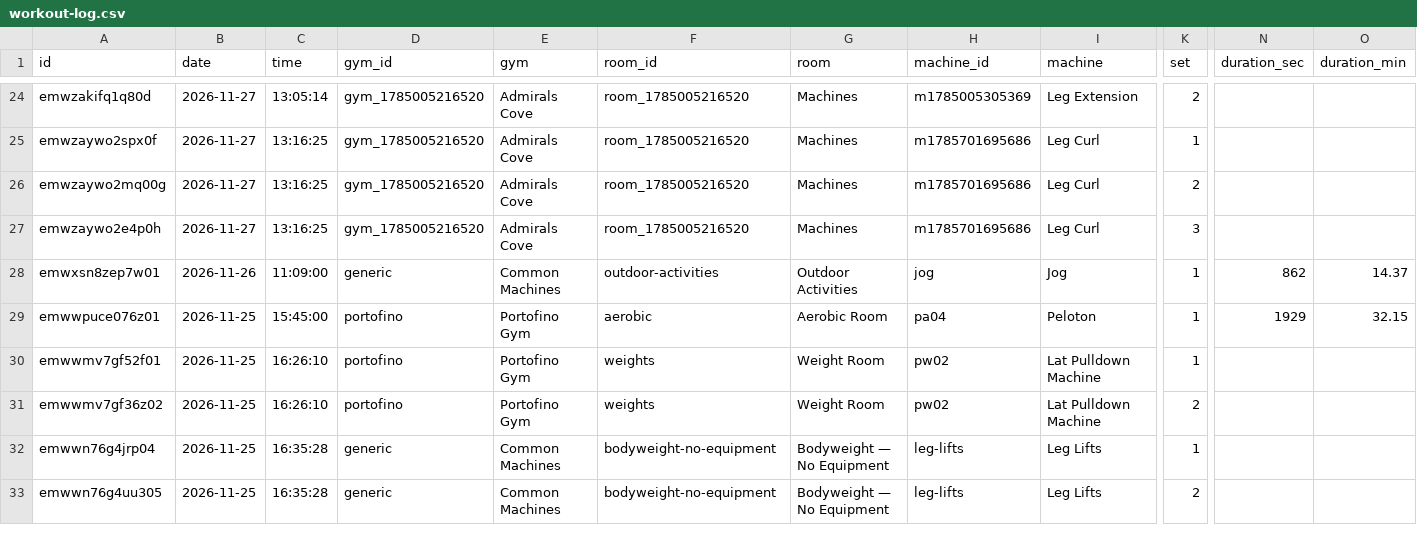
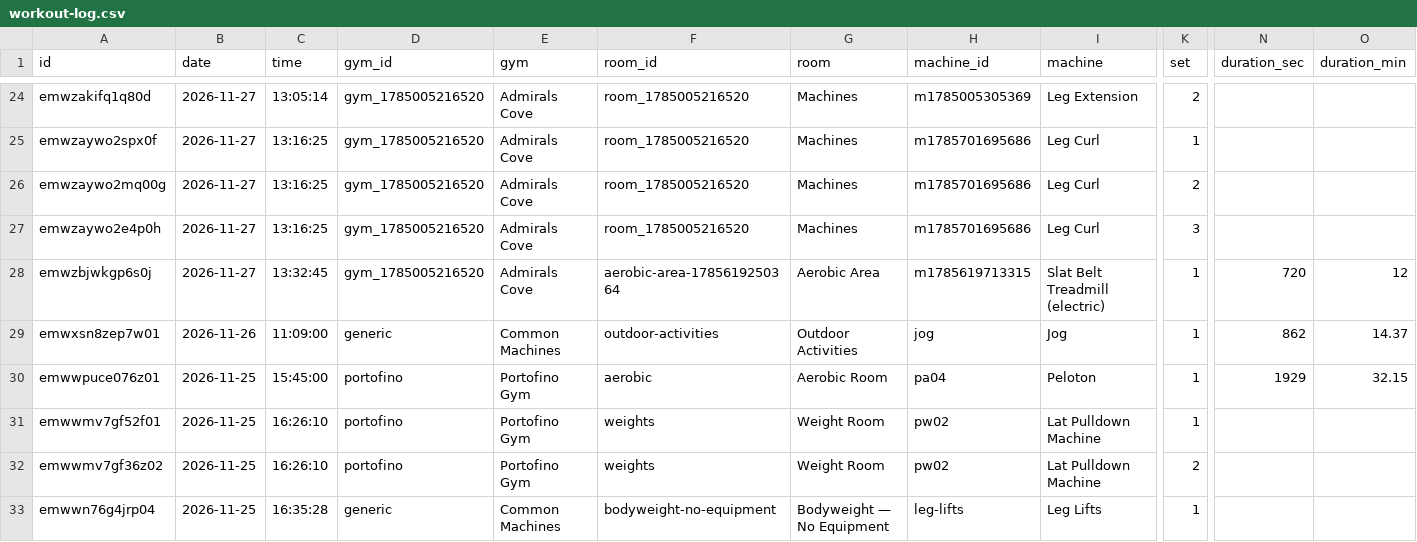
Before and after one commit to jaschro/traintracks, a CSV file: workout-log.csv, drawn as a sheet; only a part is shown, gaps mark what is left out; the shorter side is filled out with more unchanged rows; rows hold the shown columns only; the diff names each change by its address in the sheet, - before the commit and + after, or states it on an @@ line.

```diff
--- a/workout-log.csv
+++ b/workout-log.csv
+row 28: emwzbjwkgp6s0j | 2026-11-27 | 13:32:45 | gym_1785005216520 | Admirals Cove | aerobic-area-1785619250364 | Aerobic Area | m1785619713315 | Slat Belt Treadmill (electric) | 1 | 720 | 12
```
